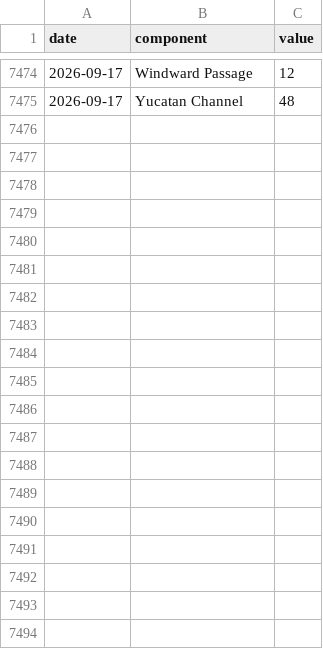
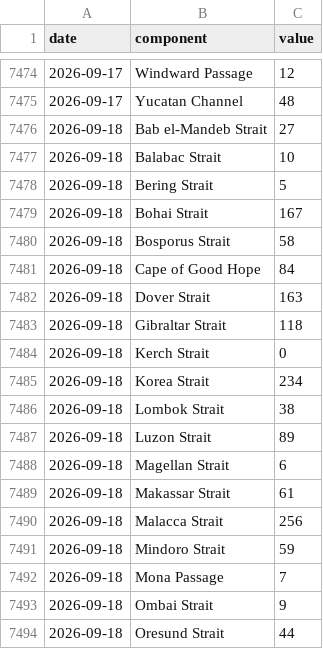
Before and after one commit to wan9yu/tremor, a CSV file: data/components/chokepoint_breadth.csv, drawn as a sheet; only a part is shown, gaps mark what is left out; the diff covers the shown part only; the diff names each change by its address in the sheet, - before the commit and + after, or states it on an @@ line.

```diff
--- a/data/components/chokepoint_breadth.csv
+++ b/data/components/chokepoint_breadth.csv
+row 7476: 2026-09-18 | Bab el-Mandeb Strait | 27
+row 7477: 2026-09-18 | Balabac Strait | 10
+row 7478: 2026-09-18 | Bering Strait | 5
+row 7479: 2026-09-18 | Bohai Strait | 167
+row 7480: 2026-09-18 | Bosporus Strait | 58
+row 7481: 2026-09-18 | Cape of Good Hope | 84
+row 7482: 2026-09-18 | Dover Strait | 163
+row 7483: 2026-09-18 | Gibraltar Strait | 118
+row 7484: 2026-09-18 | Kerch Strait | 0
+row 7485: 2026-09-18 | Korea Strait | 234
+row 7486: 2026-09-18 | Lombok Strait | 38
+row 7487: 2026-09-18 | Luzon Strait | 89
+row 7488: 2026-09-18 | Magellan Strait | 6
+row 7489: 2026-09-18 | Makassar Strait | 61
+row 7490: 2026-09-18 | Malacca Strait | 256
+row 7491: 2026-09-18 | Mindoro Strait | 59
+row 7492: 2026-09-18 | Mona Passage | 7
+row 7493: 2026-09-18 | Ombai Strait | 9
+row 7494: 2026-09-18 | Oresund Strait | 44
```
Also changed, not shown: 9 added rows elsewhere in this file, data/components/flights.csv, data/components/net_bgp_withdrawal.csv, 51 other files.
